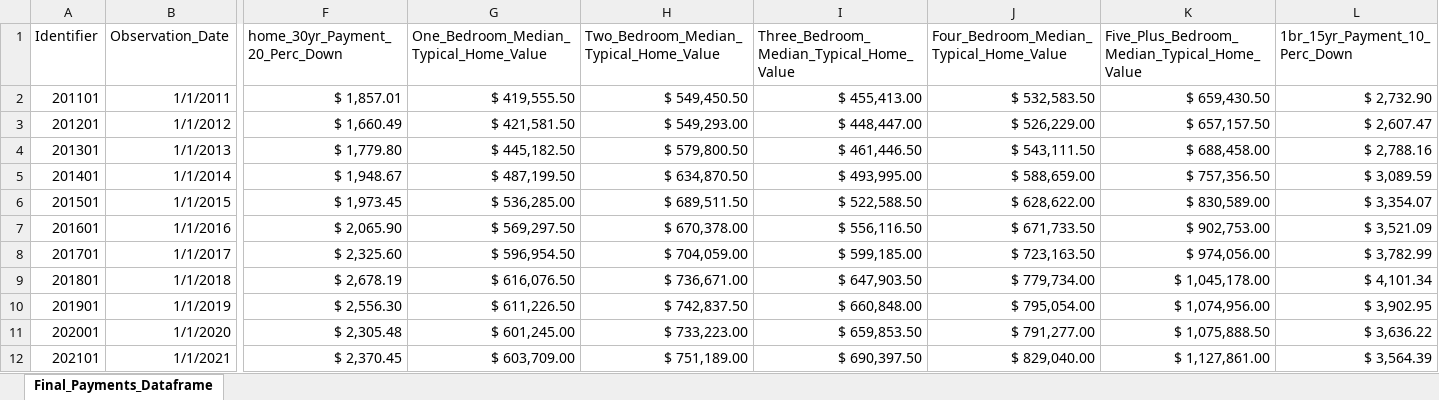
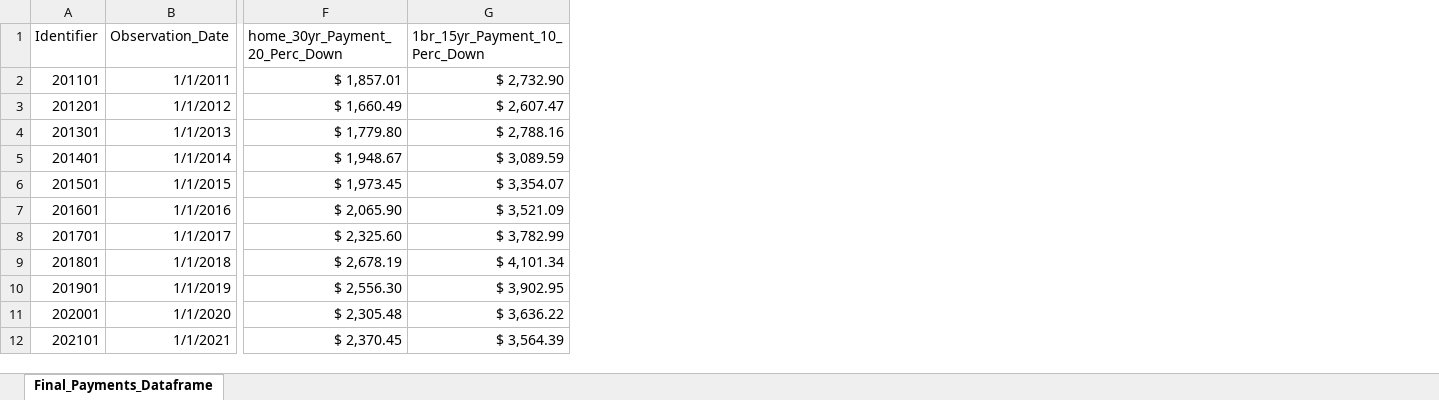
Before and after one commit to BryantKlewer/Housing_Affordability, an Excel workbook: Datasets/Final_Payments_Dataframe.xlsx, sheet Final_Payments_Dataframe, drawn as a sheet; only a part is shown, gaps mark what is left out; values as stored, in another font and other column widths than the file's, no borders; table styles not drawn; the diff names each change by its address in the sheet, - before the commit and + after, or states it on an @@ line.

Commit message:
Created percent to income table, removed duplicative columns from Final Payments csv
Created a percentage of monthly house payment/monthly income table. Removed columns in the Final Payment Table that existed in other tables.

```diff
--- a/Datasets/Final_Payments_Dataframe.xlsx (sheet Final_Payments_Dataframe)
+++ b/Datasets/Final_Payments_Dataframe.xlsx (sheet Final_Payments_Dataframe)
-column G, rows 1-12: One_Bedroom_Median_Typical_Home_Value | $ 419,555.50 | $ 421,581.50 | $ 445,182.50 | $ 487,199.50 | $ 536,285.00 | $ 569,297.50 | $ 596,954.50 | $ 616,076.50 | $ 611,226.50 | $ 601,245.00 | $ 603,709.00
-column H, rows 1-12: Two_Bedroom_Median_Typical_Home_Value | $ 549,450.50 | $ 549,293.00 | $ 579,800.50 | $ 634,870.50 | $ 689,511.50 | $ 670,378.00 | $ 704,059.00 | $ 736,671.00 | $ 742,837.50 | $ 733,223.00 | $ 751,189.00
-column I, rows 1-12: Three_Bedroom_Median_Typical_Home_Value | $ 455,413.00 | $ 448,447.00 | $ 461,446.50 | $ 493,995.00 | $ 522,588.50 | $ 556,116.50 | $ 599,185.00 | $ 647,903.50 | $ 660,848.00 | $ 659,853.50 | $ 690,397.50
-column J, rows 1-12: Four_Bedroom_Median_Typical_Home_Value | $ 532,583.50 | $ 526,229.00 | $ 543,111.50 | $ 588,659.00 | $ 628,622.00 | $ 671,733.50 | $ 723,163.50 | $ 779,734.00 | $ 795,054.00 | $ 791,277.00 | $ 829,040.00
-column K, rows 1-12: Five_Plus_Bedroom_Median_Typical_Home_Value | $ 659,430.50 | $ 657,157.50 | $ 688,458.00 | $ 757,356.50 | $ 830,589.00 | $ 902,753.00 | $ 974,056.00 | $ 1,045,178.00 | $ 1,074,956.00 | $ 1,075,888.50 | $ 1,127,861.00
```
Also changed, not shown: 4 other files.
